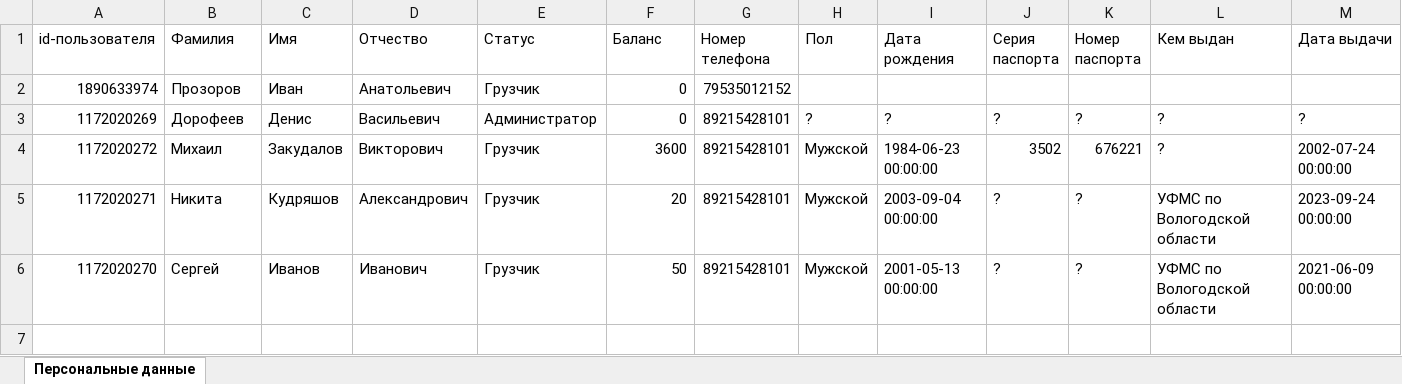
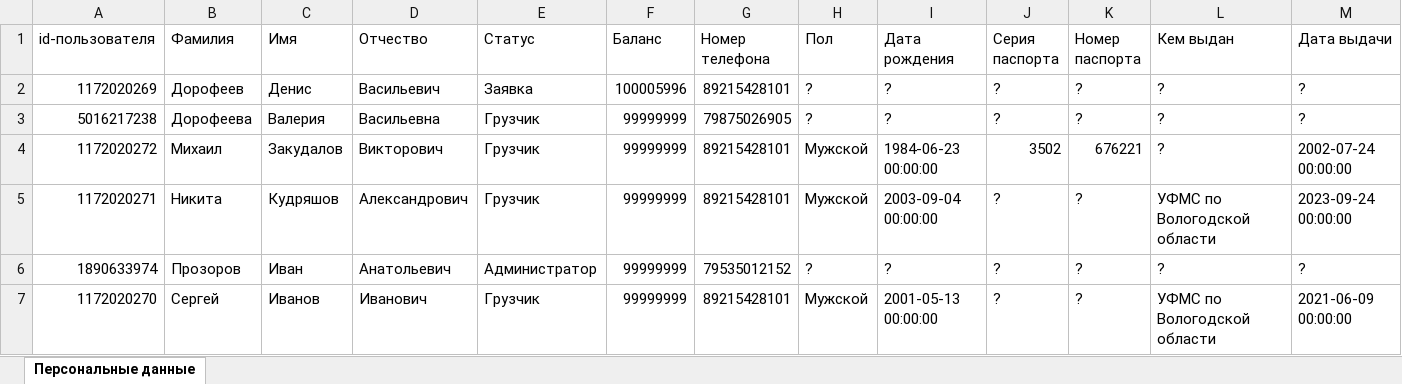
Before and after one commit to StrontiumOxide/TransferBot, an Excel workbook: db/dowload_info_personal.xlsx, sheet Персональные данные, drawn as a sheet; only a part is shown; values as stored, in another font and other column widths than the file's, no cell formats; removed rows and columns are numbered as before the commit, all else as after; rows hold the shown columns only; the diff names each change by its address in the sheet, - before the commit and + after, or states it on an @@ line.

```diff
--- a/db/dowload_info_personal.xlsx (sheet Персональные данные)
+++ b/db/dowload_info_personal.xlsx (sheet Персональные данные)
-row 2: 1890633974 | Прозоров | Иван | Анатольевич | Грузчик | 0 | 79535012152
-E2 (Статус): Администратор
+E2 (Статус): Заявка
-F2 (Баланс): 0
+F2 (Баланс): 100005996
+row 3: 5016217238 | Дорофеева | Валерия | Васильевна | Грузчик | 99999999 | 79875026905 | ? | ? | ? | ? | ? | ?
-F4 (Баланс): 3600
+F4 (Баланс): 99999999
-F5 (Баланс): 20
+F5 (Баланс): 99999999
+row 6: 1890633974 | Прозоров | Иван | Анатольевич | Администратор | 99999999 | 79535012152 | ? | ? | ? | ? | ? | ?
-F7 (Баланс): 50
+F7 (Баланс): 99999999
```
Also changed, not shown: cell formats, db/order_fields.xlsx, db/persons_data.xlsx, 7 other files.
